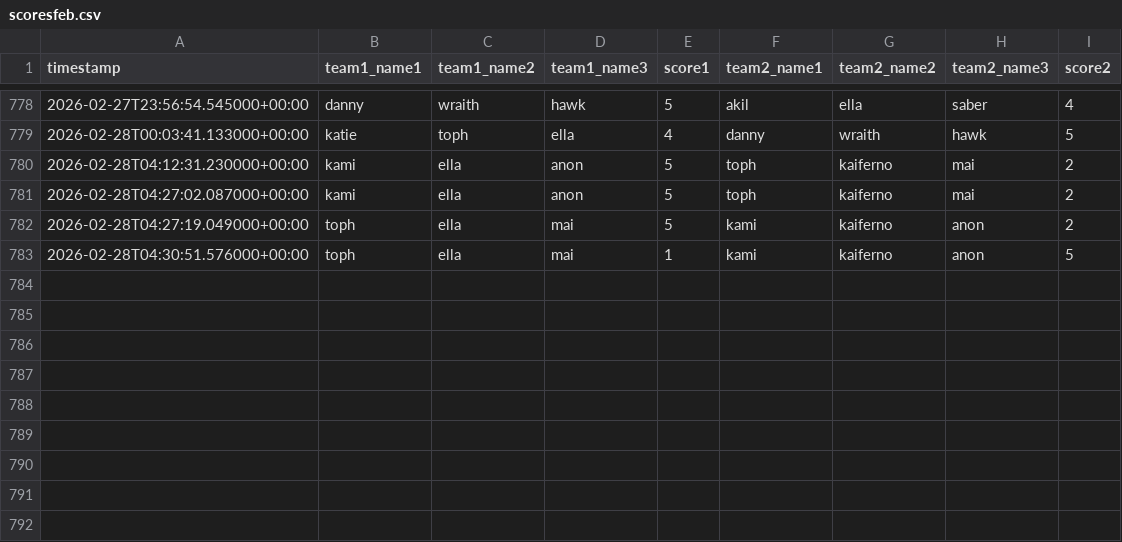
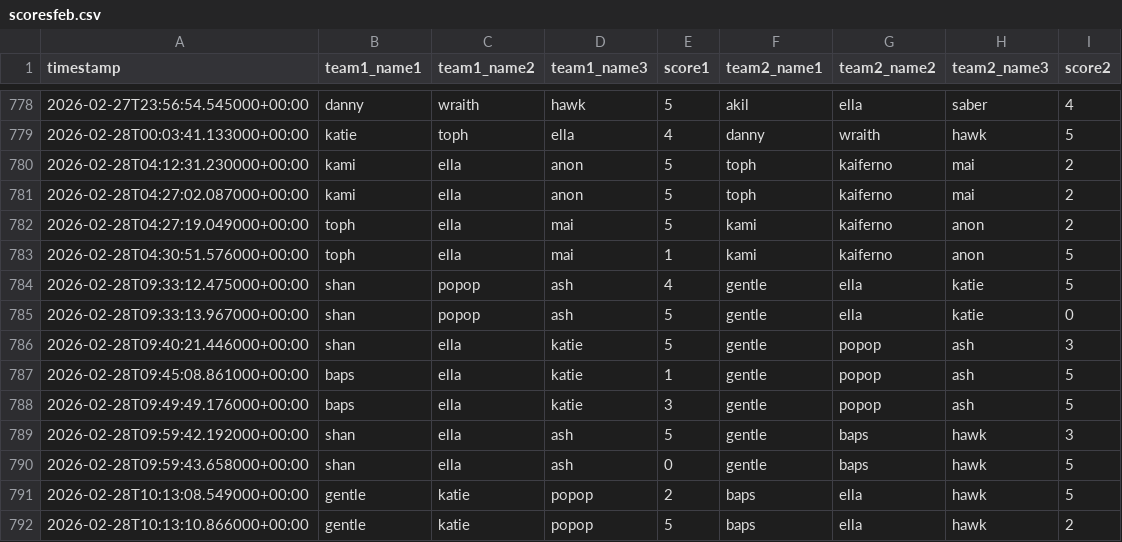
Before and after one commit to popopmc/popopmc.github.io, a CSV file: data/scoresfeb.csv, drawn as a sheet; only a part is shown, gaps mark what is left out.

Commit message:
Update scores: Added new game scores

```diff
--- a/data/scoresfeb.csv
+++ b/data/scoresfeb.csv
@@ -783 +783,10 @@ timestamp,team1_name1,team1_name2,team1_name3,score1,team2_name1,team2_name2,tea
 2026-02-28T04:30:51.576000+00:00,toph,ella,mai,1,kami,kaiferno,anon,5
+2026-02-28T09:33:12.475000+00:00,shan,popop,ash,4,gentle,ella,katie,5
+2026-02-28T09:33:13.967000+00:00,shan,popop,ash,5,gentle,ella,katie,0
+2026-02-28T09:40:21.446000+00:00,shan,ella,katie,5,gentle,popop,ash,3
+2026-02-28T09:45:08.861000+00:00,baps,ella,katie,1,gentle,popop,ash,5
+2026-02-28T09:49:49.176000+00:00,baps,ella,katie,3,gentle,popop,ash,5
+2026-02-28T09:59:42.192000+00:00,shan,ella,ash,5,gentle,baps,hawk,3
+2026-02-28T09:59:43.658000+00:00,shan,ella,ash,0,gentle,baps,hawk,5
+2026-02-28T10:13:08.549000+00:00,gentle,katie,popop,2,baps,ella,hawk,5
+2026-02-28T10:13:10.866000+00:00,gentle,katie,popop,5,baps,ella,hawk,2
```
